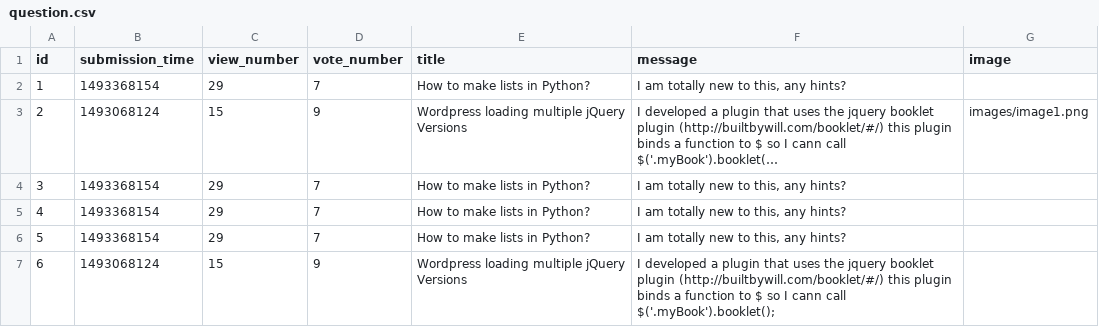
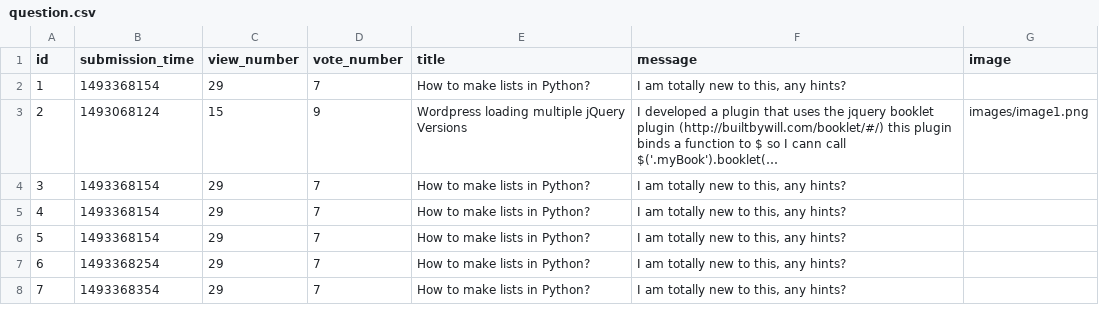
Before and after one commit to ddeer1109/AskMate-python-flask, a CSV file: sample_data/question.csv, drawn as a sheet; long unchanged cells end in …; removed rows and columns are numbered as before the commit, all else as after; the diff names each change by its address in the sheet, - before the commit and + after, or states it on an @@ line.

Commit message:
refactor /question/<question_id>

```diff
--- a/sample_data/question.csv
+++ b/sample_data/question.csv
-row 7: 6 | 1493068124 | 15 | 9 | Wordpress loading multiple jQuery Versions | I developed a plugin that uses the jquery booklet plugin (http://builtbywill.com/booklet/#/) this plugin binds a function to $ so I cann call $('.myBook').booklet();
+row 7: 6 | 1493368254 | 29 | 7 | How to make lists in Python? | I am totally new to this, any hints?
+row 8: 7 | 1493368354 | 29 | 7 | How to make lists in Python? | I am totally new to this, any hints?
```
Also changed, not shown: 2 other files.
